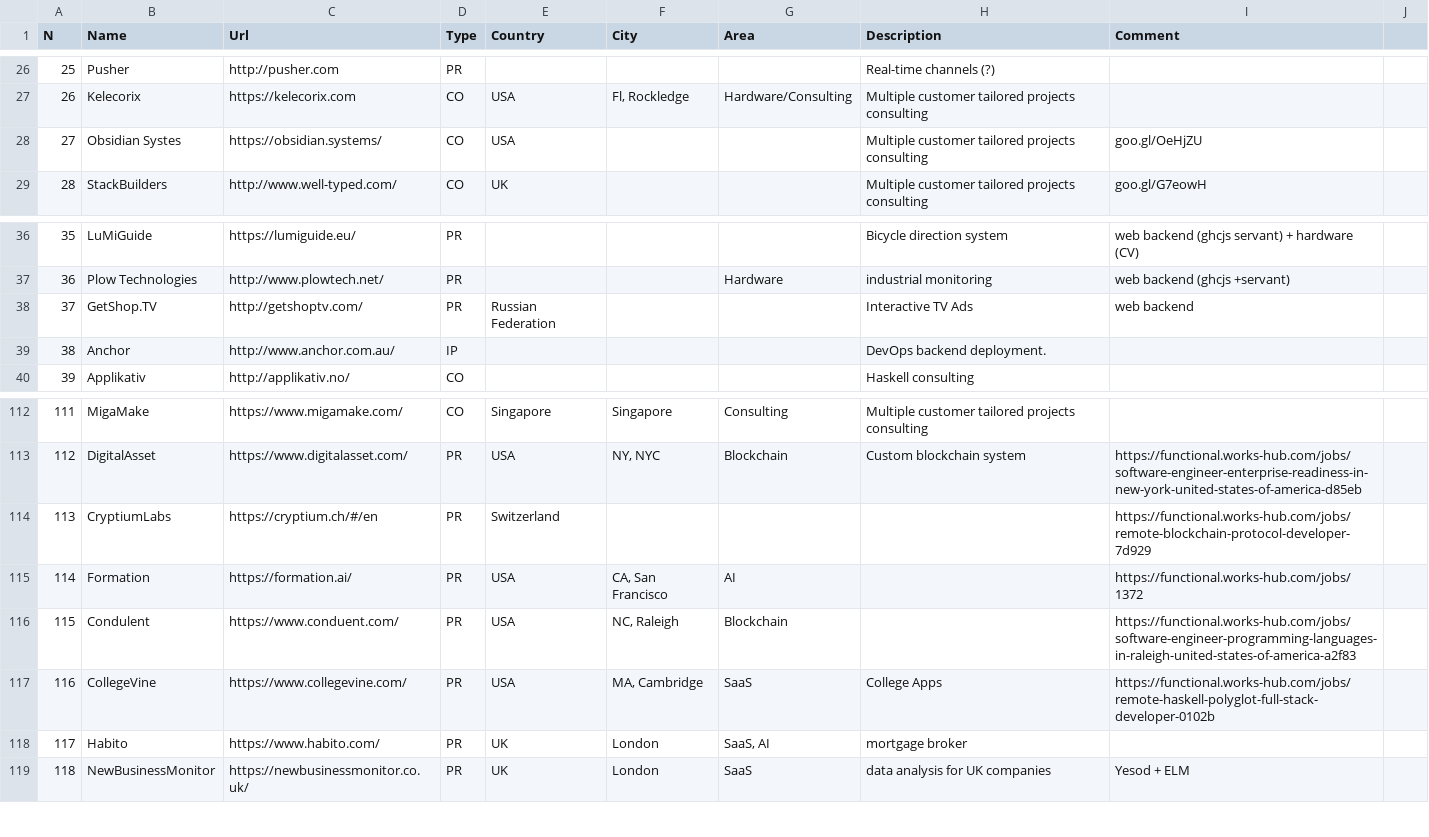
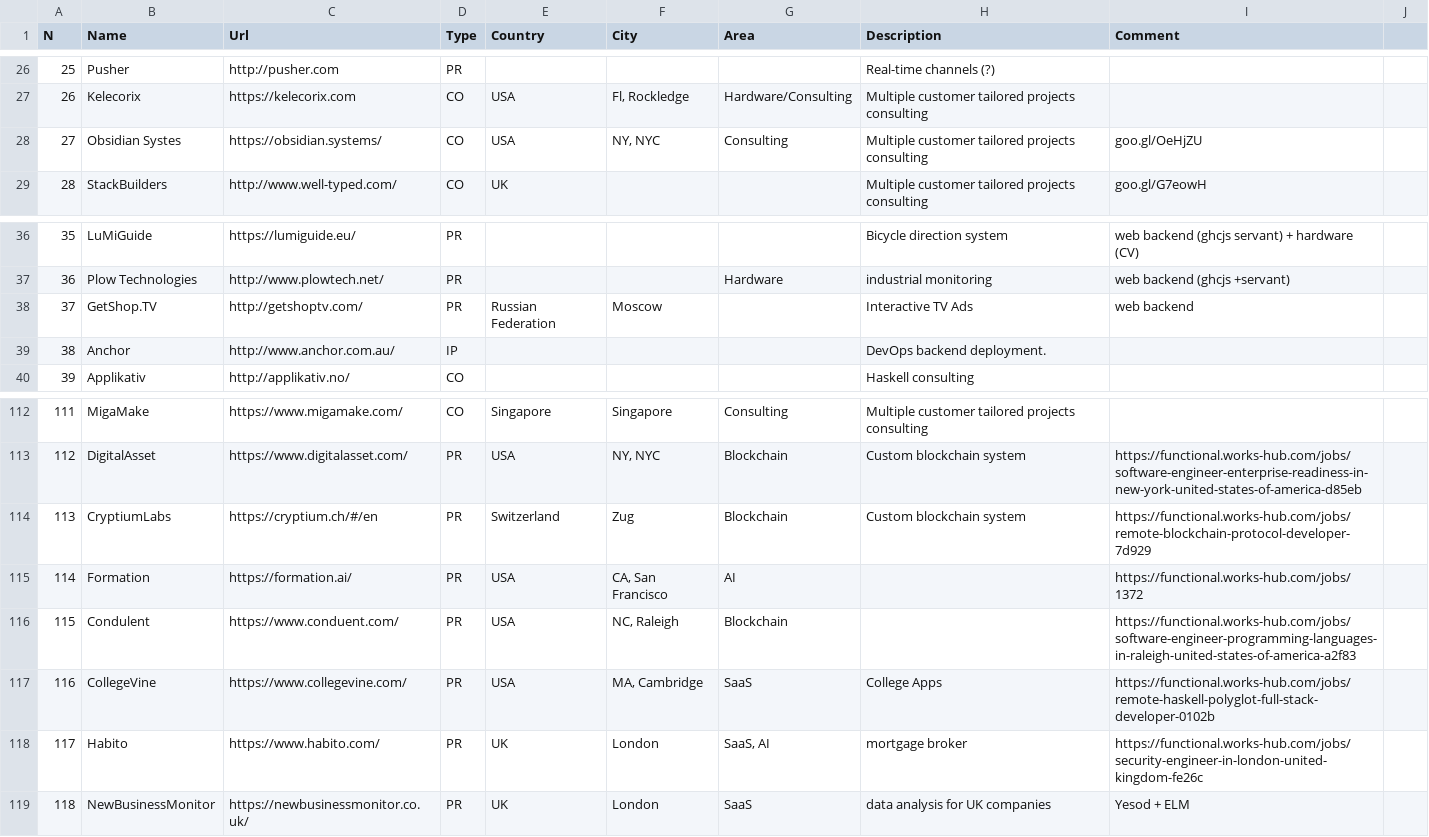
Before and after one commit to sigrlami/haskellcosm, a CSV file: companies/active.csv, drawn as a sheet; only a part is shown, gaps mark what is left out; the diff covers the shown part only.

```diff
--- a/companies/active.csv
+++ b/companies/active.csv
@@ -27,3 +27,3 @@ N  ,Name             ,Url,Type,Country,City,Area,Description  , Comment,
 26,Kelecorix ,https://kelecorix.com,CO,USA,"Fl, Rockledge",Hardware/Consulting,Multiple customer tailored projects consulting,,
-27,Obsidian Systes ,https://obsidian.systems/,CO,USA,,,Multiple customer tailored projects consulting, goo.gl/OeHjZU,
+27,Obsidian Systes ,https://obsidian.systems/,CO,USA,"NY, NYC",Consulting,Multiple customer tailored projects consulting, goo.gl/OeHjZU,
 28,StackBuilders ,http://www.well-typed.com/,CO,UK,,,Multiple customer tailored projects consulting , goo.gl/G7eowH,
@@ -37,3 +37,3 @@ N  ,Name             ,Url,Type,Country,City,Area,Description  , Comment,
 36,Plow Technologies ,http://www.plowtech.net/,PR,,,Hardware,industrial monitoring ,web  backend (ghcjs +servant),
-37,GetShop.TV,http://getshoptv.com/,PR,Russian Federation,,,Interactive TV Ads,web backend,
+37,GetShop.TV,http://getshoptv.com/,PR,Russian Federation,Moscow,,Interactive TV Ads,web backend,
 38,Anchor,http://www.anchor.com.au/,IP,,,,DevOps backend deployment.,,
@@ -113,3 +113,3 @@ N  ,Name             ,Url,Type,Country,City,Area,Description  , Comment,
 112,DigitalAsset,https://www.digitalasset.com/,PR,USA,"NY, NYC",Blockchain,Custom blockchain system,https://functional.works-hub.com/jobs/software-engineer-enterprise-readiness-in-new-york-united-states-of-america-d85eb,
-113,CryptiumLabs,https://cryptium.ch/#/en,PR,Switzerland,,,,https://functional.works-hub.com/jobs/remote-blockchain-protocol-developer-7d929,
+113,CryptiumLabs,https://cryptium.ch/#/en,PR,Switzerland,Zug,Blockchain,Custom blockchain system,https://functional.works-hub.com/jobs/remote-blockchain-protocol-developer-7d929,
 114,Formation,https://formation.ai/,PR,USA,"CA, San Francisco",AI,,https://functional.works-hub.com/jobs/1372,
@@ -117,3 +117,3 @@ N  ,Name             ,Url,Type,Country,City,Area,Description  , Comment,
 116,CollegeVine,https://www.collegevine.com/,PR,USA,"MA, Cambridge",SaaS,College Apps,https://functional.works-hub.com/jobs/remote-haskell-polyglot-full-stack-developer-0102b,
-117,Habito,https://www.habito.com/,PR,UK,London,"SaaS, AI",mortgage broker,,
+117,Habito,https://www.habito.com/,PR,UK,London,"SaaS, AI",mortgage broker,https://functional.works-hub.com/jobs/security-engineer-in-london-united-kingdom-fe26c,
 118,NewBusinessMonitor,https://newbusinessmonitor.co.uk/,PR,UK,London,SaaS,data analysis for UK companies,Yesod + ELM,
```
Also changed, not shown: 15 added rows and 10 edited cells elsewhere in this file.
